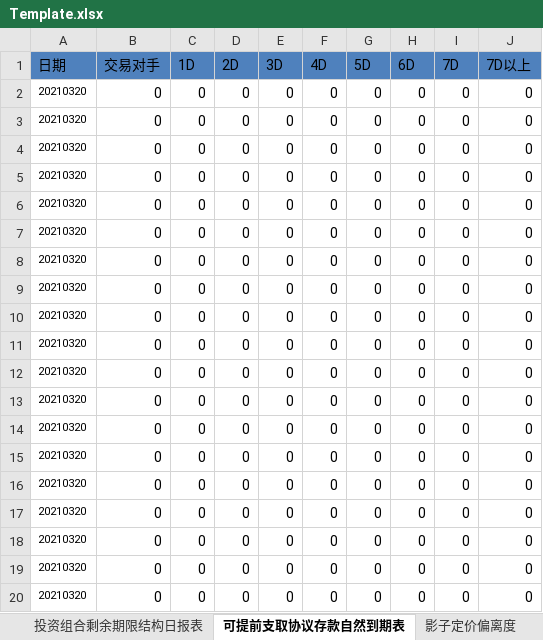
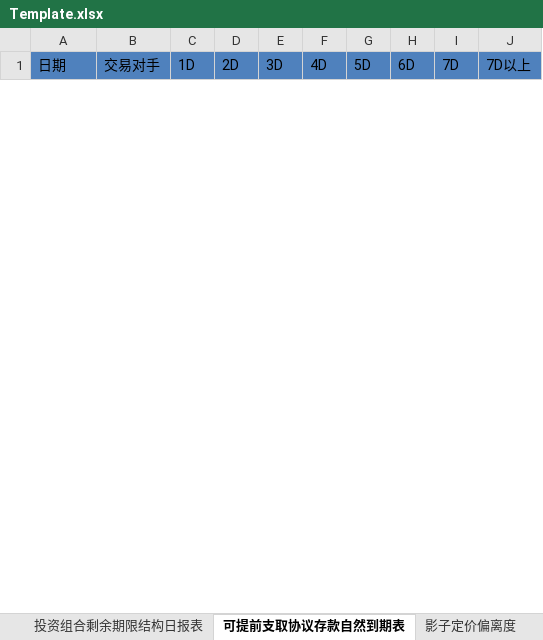
Before and after one commit to Neo-futu/arisk, an Excel workbook: 2_processing/sql/mmf/report_06/Template.xlsx, sheet 可提前支取协议存款自然到期表, drawn as a sheet; only a part is shown; values as stored, in another font and other column widths than the file's, no borders; removed rows and columns are numbered as before the commit, all else as after; the diff covers the shown part only; the diff names each change by its address in the sheet, - before the commit and + after, or states it on an @@ line.

```diff
--- a/2_processing/sql/mmf/report_06/Template.xlsx (sheet 可提前支取协议存款自然到期表)
+++ b/2_processing/sql/mmf/report_06/Template.xlsx (sheet 可提前支取协议存款自然到期表)
-row 2: 20210320 | 0 | 0 | 0 | 0 | 0 | 0 | 0 | 0 | 0
-row 3: 20210320 | 0 | 0 | 0 | 0 | 0 | 0 | 0 | 0 | 0
-row 4: 20210320 | 0 | 0 | 0 | 0 | 0 | 0 | 0 | 0 | 0
-row 5: 20210320 | 0 | 0 | 0 | 0 | 0 | 0 | 0 | 0 | 0
-row 6: 20210320 | 0 | 0 | 0 | 0 | 0 | 0 | 0 | 0 | 0
-row 7: 20210320 | 0 | 0 | 0 | 0 | 0 | 0 | 0 | 0 | 0
-row 8: 20210320 | 0 | 0 | 0 | 0 | 0 | 0 | 0 | 0 | 0
-row 9: 20210320 | 0 | 0 | 0 | 0 | 0 | 0 | 0 | 0 | 0
-row 10: 20210320 | 0 | 0 | 0 | 0 | 0 | 0 | 0 | 0 | 0
-row 11: 20210320 | 0 | 0 | 0 | 0 | 0 | 0 | 0 | 0 | 0
-row 12: 20210320 | 0 | 0 | 0 | 0 | 0 | 0 | 0 | 0 | 0
-row 13: 20210320 | 0 | 0 | 0 | 0 | 0 | 0 | 0 | 0 | 0
-row 14: 20210320 | 0 | 0 | 0 | 0 | 0 | 0 | 0 | 0 | 0
-row 15: 20210320 | 0 | 0 | 0 | 0 | 0 | 0 | 0 | 0 | 0
-row 16: 20210320 | 0 | 0 | 0 | 0 | 0 | 0 | 0 | 0 | 0
-row 17: 20210320 | 0 | 0 | 0 | 0 | 0 | 0 | 0 | 0 | 0
-row 18: 20210320 | 0 | 0 | 0 | 0 | 0 | 0 | 0 | 0 | 0
-row 19: 20210320 | 0 | 0 | 0 | 0 | 0 | 0 | 0 | 0 | 0
-row 20: 20210320 | 0 | 0 | 0 | 0 | 0 | 0 | 0 | 0 | 0
```
Also changed, not shown: 28 added rows and 9 removed rows elsewhere in this sheet, sheet 投资组合剩余期限结构日报表, sheet 银行存款交易对手敞口数据, sheet 信用债及质押债发行人关注清单, sheet 资产变现情况表, sheet 十全每日运作简报, sheet 剩余期限结构原始, 7 more sheets, charts or pictures, 4 other files.
